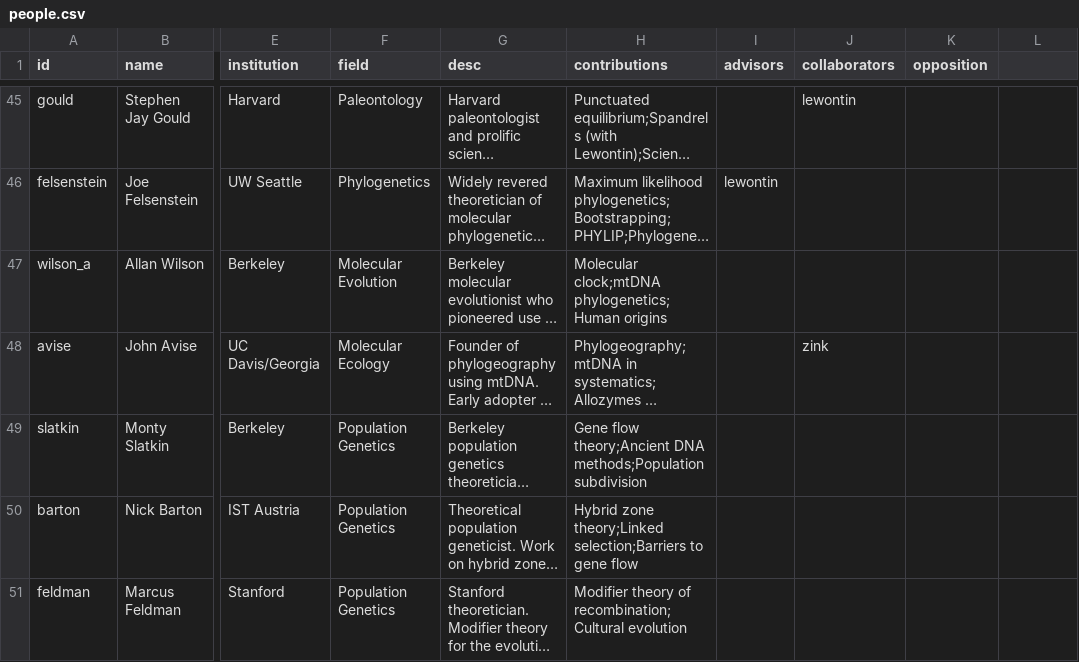
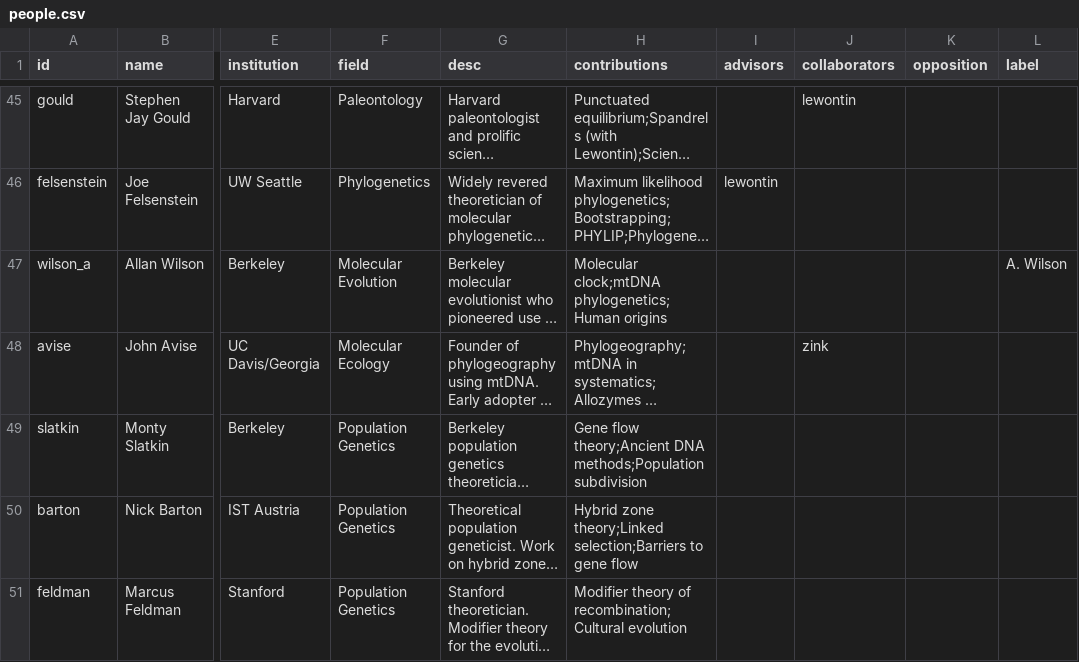
Before and after one commit to stachyris/mrca, a CSV file: data/people.csv, drawn as a sheet; only a part is shown, gaps mark what is left out; long unchanged cells end in …; the diff covers the shown part only; the diff names each change by its address in the sheet, - before the commit and + after, or states it on an @@ line.

```diff
--- a/data/people.csv
+++ b/data/people.csv
-L1: (empty)
+L1: label
-L47 (label): (empty)
+L47 (label): A. Wilson
```
Also changed, not shown: 9 edited cells elsewhere in this file.
